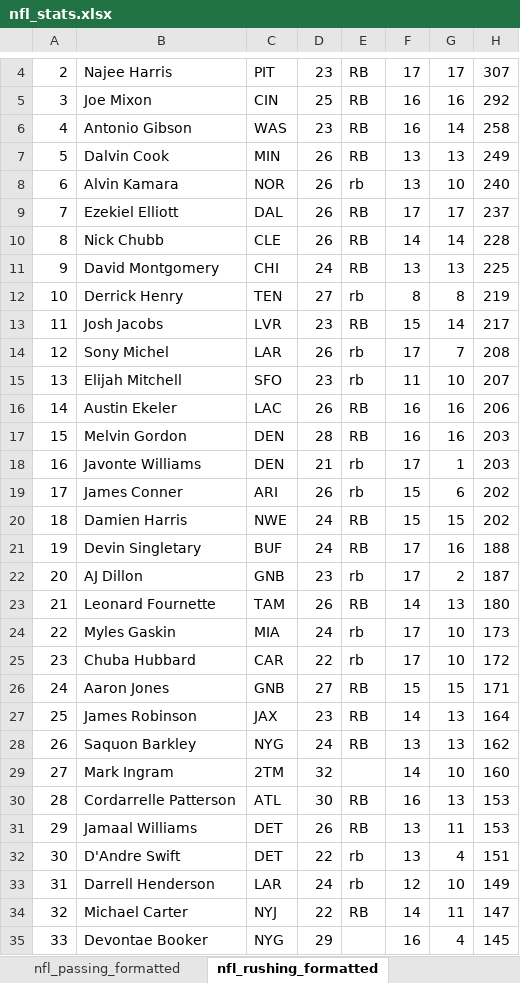
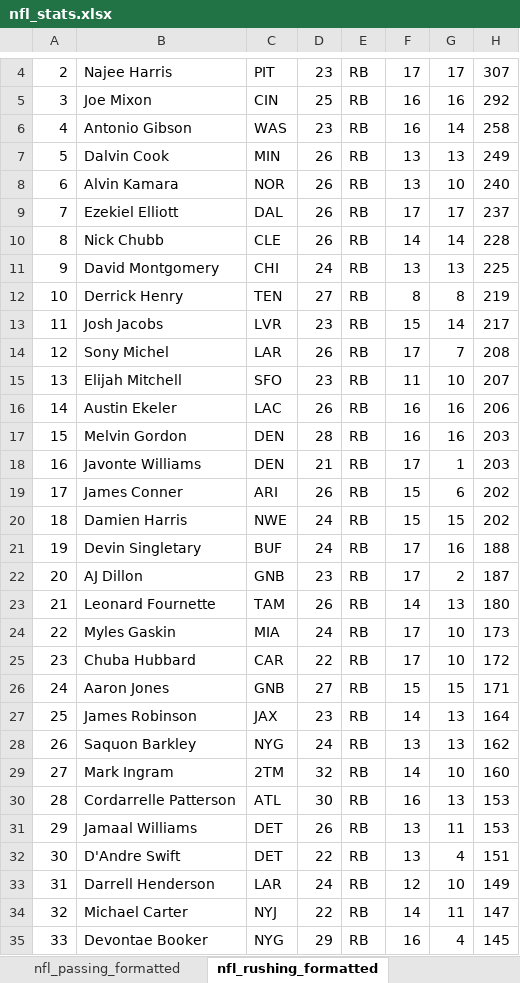
Before and after one commit to chrisdmancuso/FantasyFootballRender, an Excel workbook: nfl_stats.xlsx, sheet nfl_rushing_formatted, drawn as a sheet; only a part is shown, gaps mark what is left out; values as stored, in another font and other column widths than the file's, no borders; charts and pictures not drawn; the diff covers the shown part only; the diff names each change by its address in the sheet, - before the commit and + after, or states it on an @@ line.

```diff
--- a/nfl_stats.xlsx (sheet nfl_rushing_formatted)
+++ b/nfl_stats.xlsx (sheet nfl_rushing_formatted)
-E8: rb
+E8: RB
-E12: rb
+E12: RB
-E14:E15: rb
+E14:E15: RB
-E18:E19: rb
+E18:E19: RB
-E22: rb
+E22: RB
-E24:E25: rb
+E24:E25: RB
-E29: (empty)
+E29: RB
-E32:E33: rb
+E32:E33: RB
-E35: (empty)
+E35: RB
```
Also changed, not shown: 129 edited cells elsewhere in this sheet, sheet nfl_receiving_formatted, sheet nfl_passing_formatted, 1 other file.
